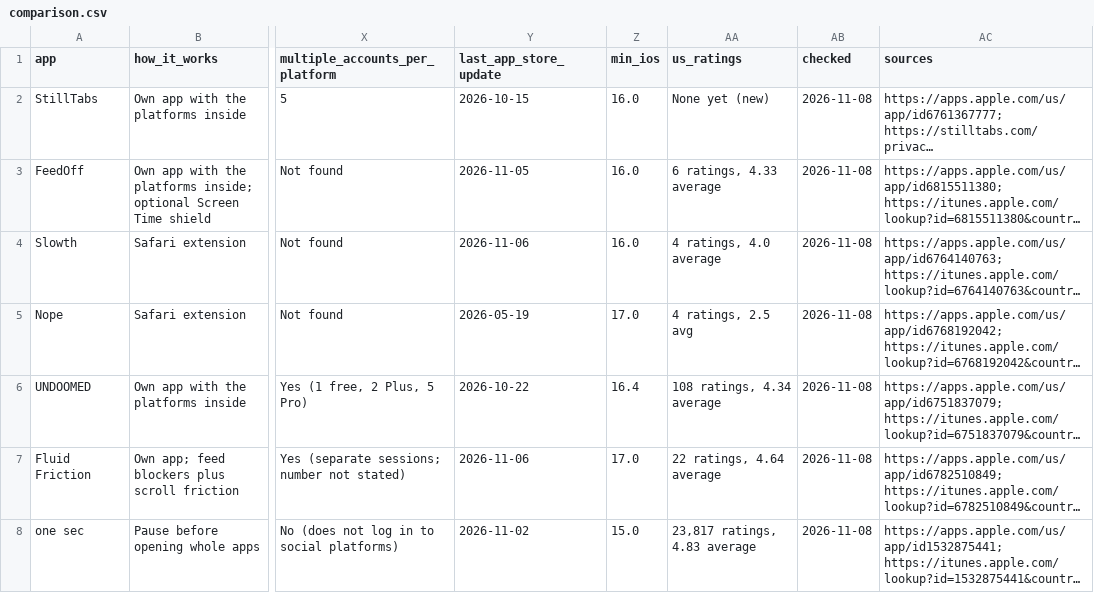
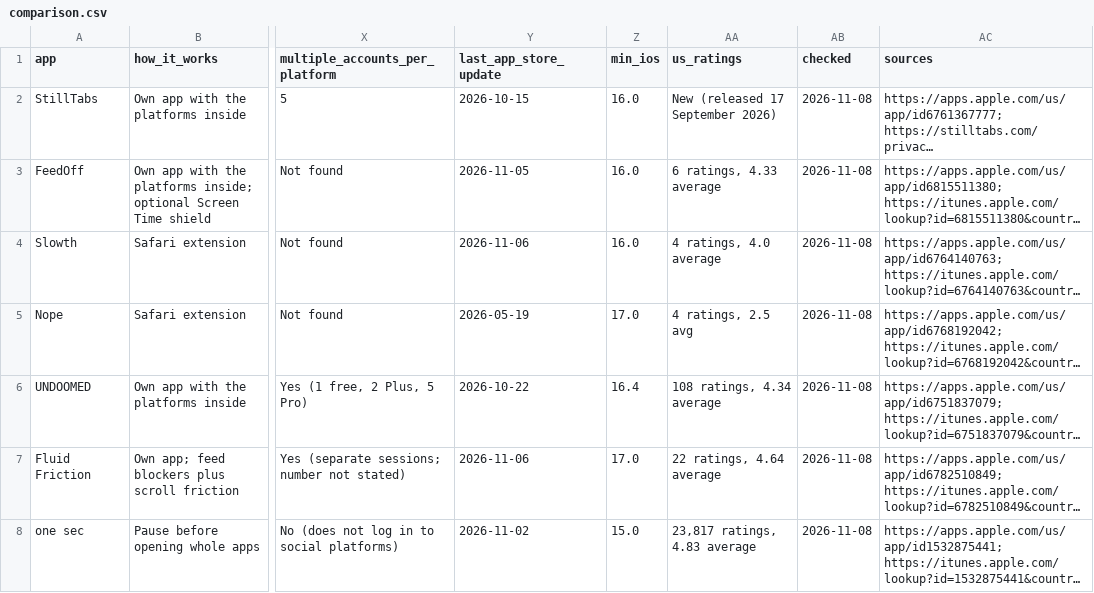
Before and after one commit to albertmajor/stilltabs-app, a CSV file: data/comparison.csv, drawn as a sheet; only a part is shown, gaps mark what is left out; long unchanged cells end in …; the diff names each change by its address in the sheet, - before the commit and + after, or states it on an @@ line.

```diff
--- a/data/comparison.csv
+++ b/data/comparison.csv
-AA2 (us_ratings): None yet (new)
+AA2 (us_ratings): New (released 17 September 2026)
```
Also changed, not shown: 57 other files.
